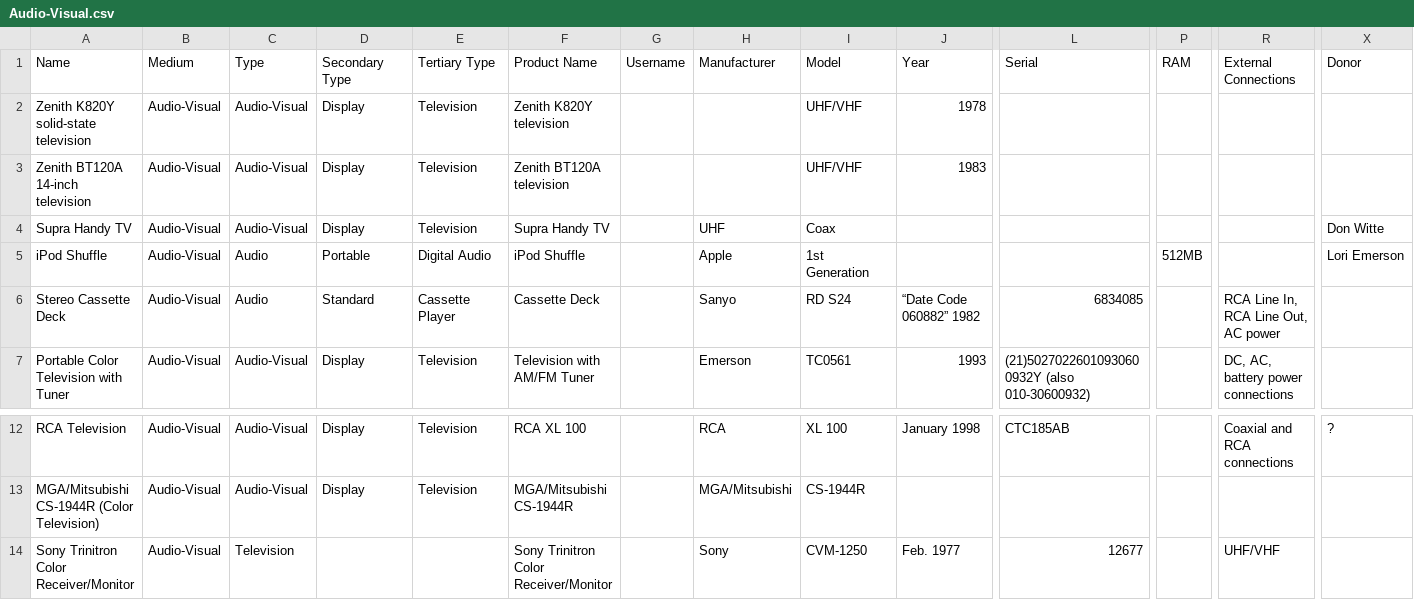
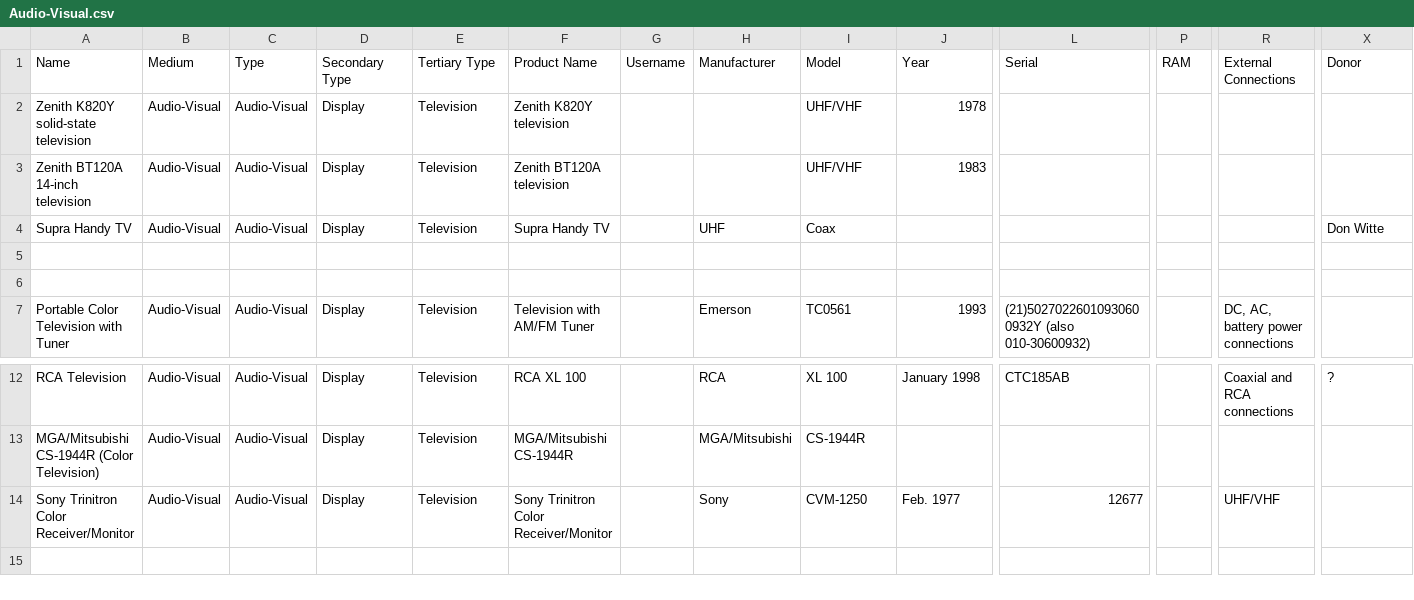
Before and after one commit to MediaArchaeologyLab/catalogue, a CSV file: Audio-Visual.csv, drawn as a sheet; only a part is shown, gaps mark what is left out; rows hold the shown columns only; the diff names each change by its address in the sheet, - before the commit and + after, or states it on an @@ line.

```diff
--- a/Audio-Visual.csv
+++ b/Audio-Visual.csv
-row 5: iPod Shuffle | Audio-Visual | Audio | Portable | Digital Audio | iPod Shuffle |  | Apple | 1st Generation |  |  | 512MB |  | Lori Emerson
+row 5: (empty)
-row 6: Stereo Cassette Deck | Audio-Visual | Audio | Standard | Cassette Player | Cassette Deck |  | Sanyo | RD S24 | “Date Code 060882” 1982 | 6834085 |  | RCA Line In, RCA Line Out, AC power
+row 6: (empty)
-C14: Television
+C14: Audio-Visual
-D14: (empty)
+D14: Display
-E14: (empty)
+E14: Television
```
Also changed, not shown: Hardware.csv.
